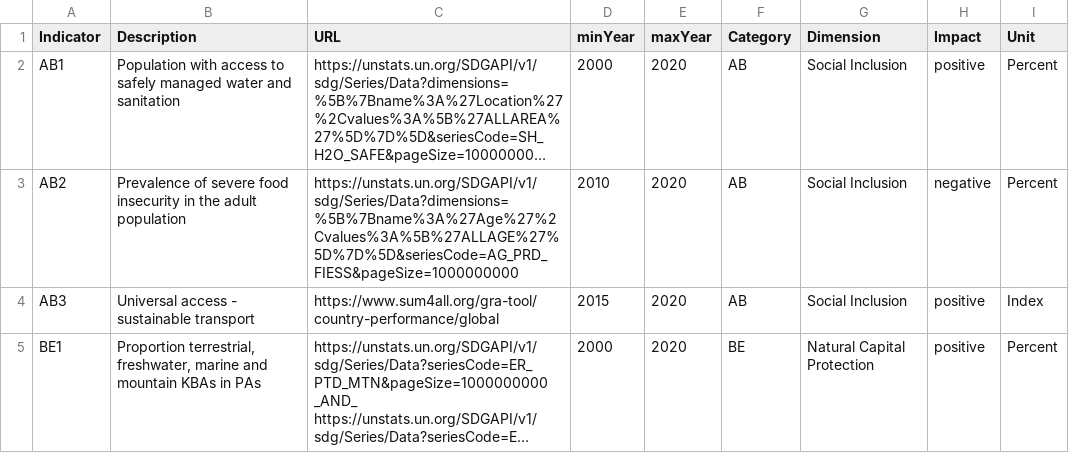
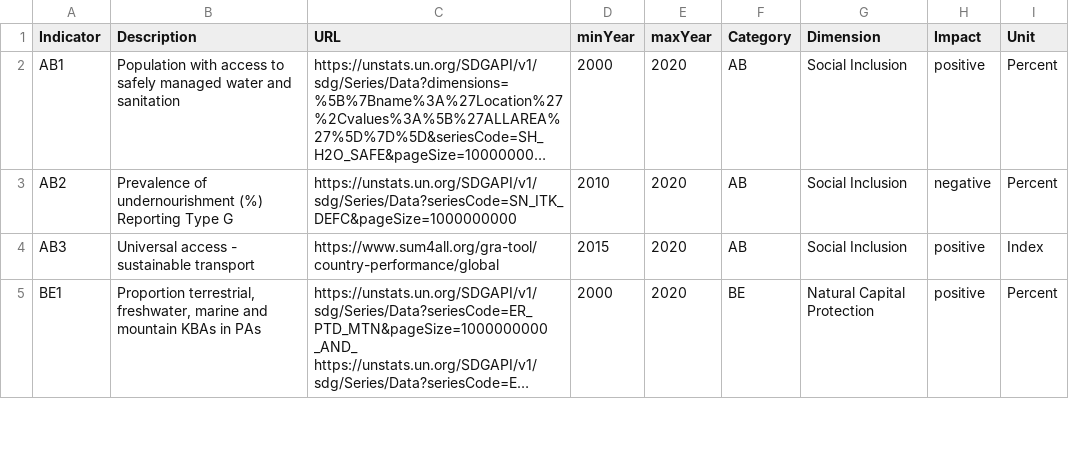
Before and after one commit to simonzabrocki/SimulationDashboard, a CSV file: data/indicators/indicator_properties.csv, drawn as a sheet; only a part is shown; long unchanged cells end in …; the diff names each change by its address in the sheet, - before the commit and + after, or states it on an @@ line.

Commit message:
update AB2

```diff
--- a/data/indicators/indicator_properties.csv
+++ b/data/indicators/indicator_properties.csv
-B3 (Description): Prevalence of severe food insecurity in the adult population
+B3 (Description): Prevalence of undernourishment (%) Reporting Type G
-C3 (URL): https://unstats.un.org/SDGAPI/v1/sdg/Series/Data?dimensions=%5B%7Bname%3A%27Age%27%2Cvalues%3A%5B%27ALLAGE%27%5D%7D%5D&seriesCode=AG_PRD_FIESS&pageSize=1000000000
+C3 (URL): https://unstats.un.org/SDGAPI/v1/sdg/Series/Data?seriesCode=SN_ITK_DEFC&pageSize=1000000000
```
